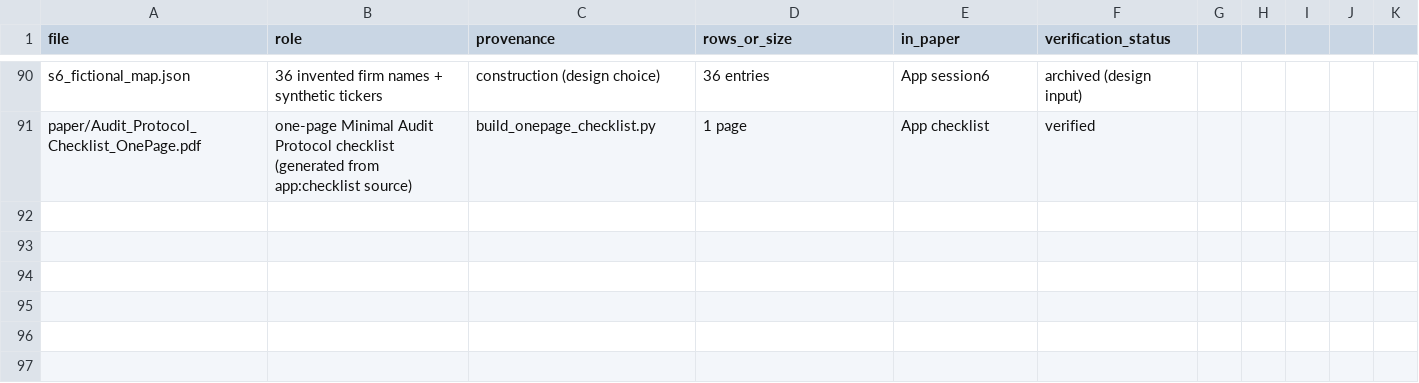
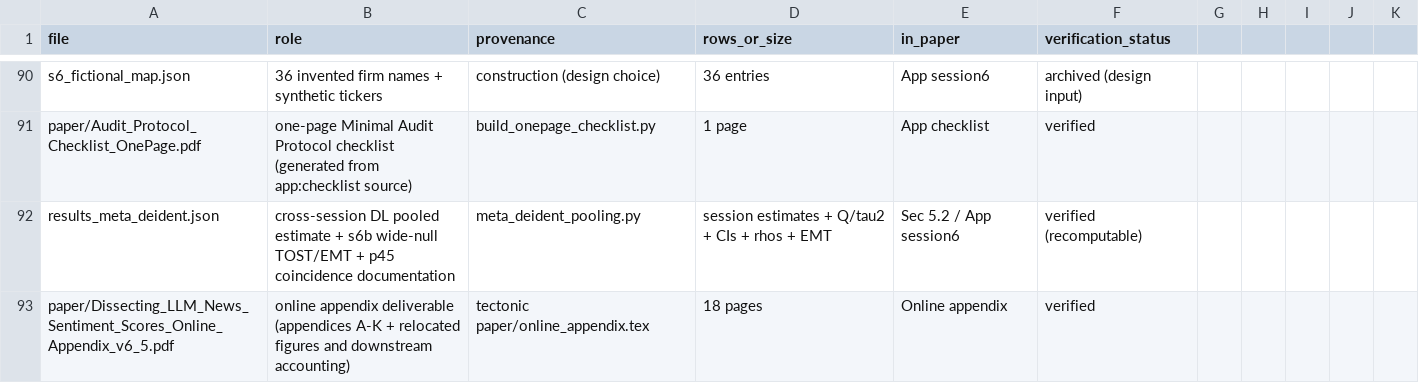
Before and after one commit to 43aquarius/dissecting-llm-news-sentiment-scores, a CSV file: data_manifest.csv, drawn as a sheet; only a part is shown, gaps mark what is left out.

Commit message:
v6.5.0: five-point referee revision — cross-session pooled de-identification estimate (DL random effects −2.57, 95% CI [−4.08,−1.06]; conservative shared-headline variant [−4.56,−0.58]; per-headline cross-session correlations ρ=0.32–0.45), batch-size 'zero point' withdrawn and re-characterized as a wide null (95% CI [−4.92,+4.52], TOST margin 4.14 pts > the +3.61 effect; size-5 anomaly and elevated noise in main text), fictional-name split labeled a point-estimate reading throughout (p=0.45 duplicate verified as genuine coincidence, documented), sixteen-draws count unified (fourteen passes + two means; session-6 anchor restored to both enumerations), 43-pp file split into 27-pp main text + 18-pp online appendix (appendices A–K, bidirectional xr cross-references), §5.2 reduced to one summary table; new src/meta_deident_pooling.py + data/results_meta_deident.json + src/pdf_qa_v7.py; test nets 343/343 + 117/117 + pdf_qa_v7 PASS; letter body 1,428 words

```diff
--- a/data_manifest.csv
+++ b/data_manifest.csv
@@ -91 +91,3 @@ s6_fictional_map.json,36 invented firm names + synthetic tickers,construction (d
 paper/Audit_Protocol_Checklist_OnePage.pdf,"one-page Minimal Audit Protocol checklist (generated from app:checklist source)",build_onepage_checklist.py,1 page,App checklist,verified
+results_meta_deident.json,cross-session DL pooled estimate + s6b wide-null TOST/EMT + p45 coincidence documentation,meta_deident_pooling.py,session estimates + Q/tau2 + CIs + rhos + EMT,Sec 5.2 / App session6,verified (recomputable)
+paper/Dissecting_LLM_News_Sentiment_Scores_Online_Appendix_v6_5.pdf,online appendix deliverable (appendices A-K + relocated figures and downstream accounting),tectonic paper/online_appendix.tex,18 pages,Online appendix,verified
```
Also changed, not shown: 27 other files.
